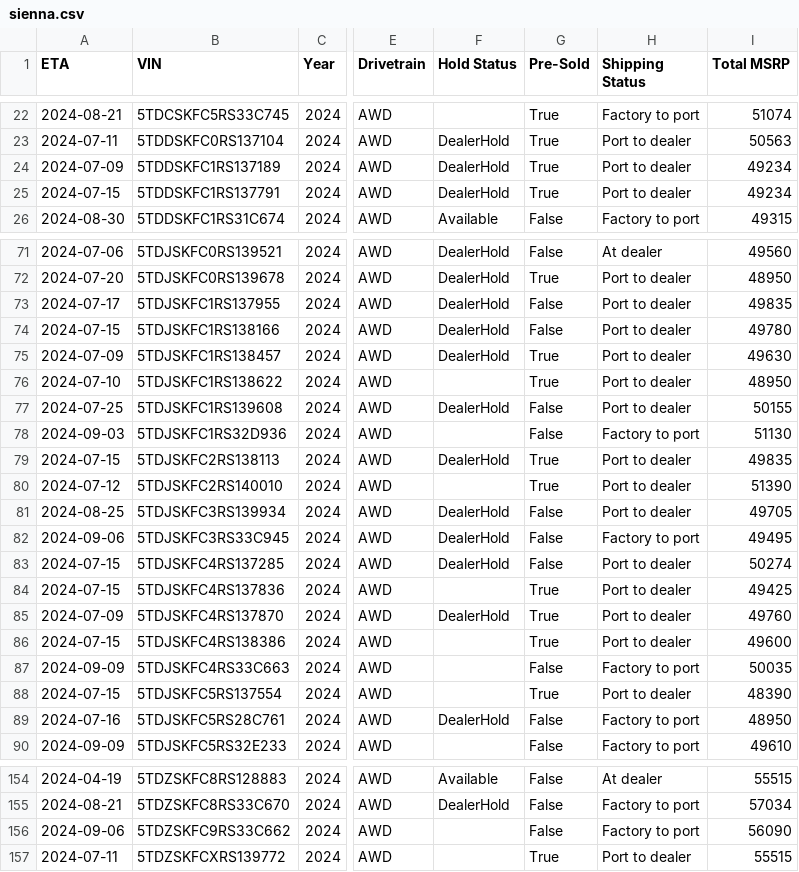
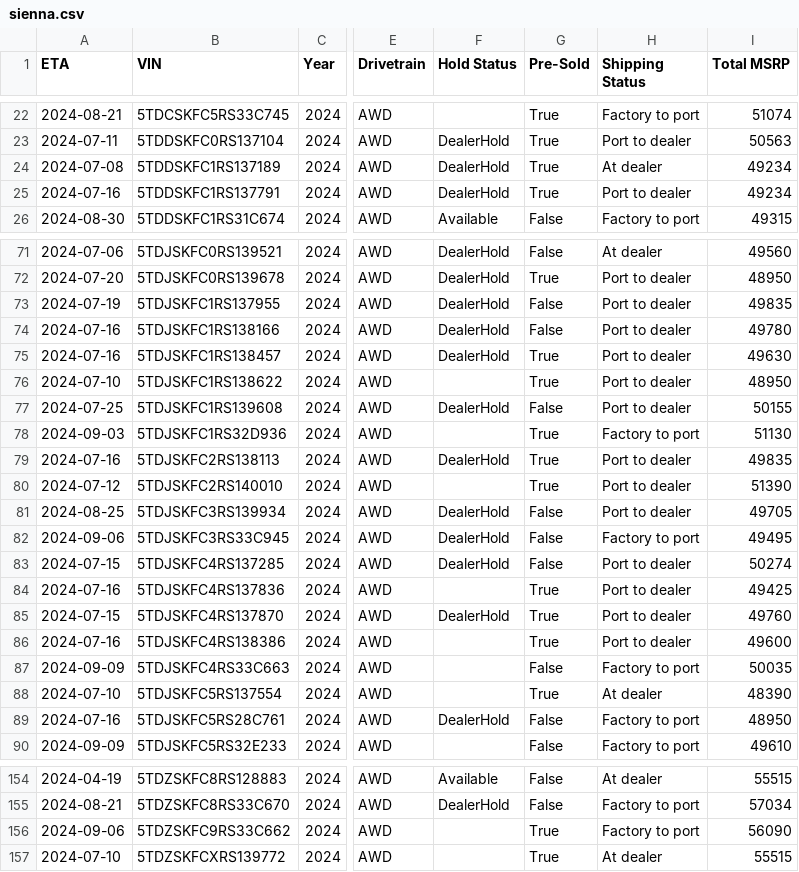
Before and after one commit to gramgil/TestGrab, a CSV file: output/sienna.csv, drawn as a sheet; only a part is shown, gaps mark what is left out; the diff covers the shown part only; the diff names each change by its address in the sheet, - before the commit and + after, or states it on an @@ line.

Commit message:
Updating siennas data: Mon Jul  8 13:29:40 UTC 2024

```diff
--- a/output/sienna.csv
+++ b/output/sienna.csv
-A24 (ETA): 2024-07-09
+A24 (ETA): 2024-07-08
-H24 (Shipping Status): Port to dealer
+H24 (Shipping Status): At dealer
-A25 (ETA): 2024-07-15
+A25 (ETA): 2024-07-16
-A73 (ETA): 2024-07-17
+A73 (ETA): 2024-07-19
-A74 (ETA): 2024-07-15
+A74 (ETA): 2024-07-16
-A75 (ETA): 2024-07-09
+A75 (ETA): 2024-07-16
-G78 (Pre-Sold): False
+G78 (Pre-Sold): True
-A79 (ETA): 2024-07-15
+A79 (ETA): 2024-07-16
-A84 (ETA): 2024-07-15
+A84 (ETA): 2024-07-16
-A85 (ETA): 2024-07-09
+A85 (ETA): 2024-07-15
-A86 (ETA): 2024-07-15
+A86 (ETA): 2024-07-16
-A88 (ETA): 2024-07-15
+A88 (ETA): 2024-07-10
-H88 (Shipping Status): Port to dealer
+H88 (Shipping Status): At dealer
-G156 (Pre-Sold): False
+G156 (Pre-Sold): True
-A157 (ETA): 2024-07-11
+A157 (ETA): 2024-07-10
-H157 (Shipping Status): Port to dealer
+H157 (Shipping Status): At dealer
```
Also changed, not shown: 18 edited cells elsewhere in this file, 1 other file.
